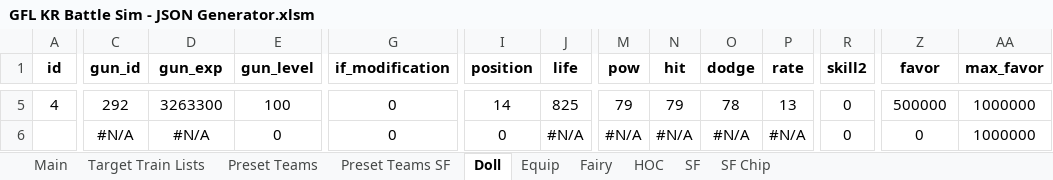
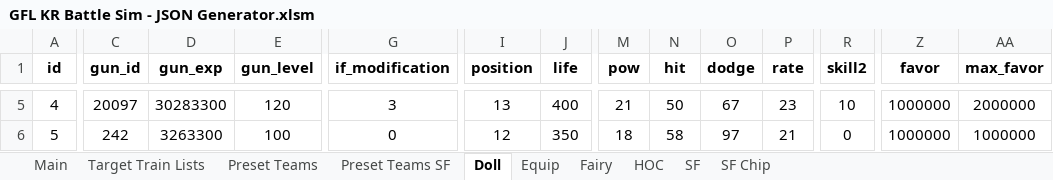
Before and after one commit to randomqwerty/GFLBattleSim-JSONGenerator, an Excel workbook: GFL KR Battle Sim - JSON Generator.xlsm, sheet Doll, drawn as a sheet; only a part is shown, gaps mark what is left out; values as stored, in another font and other column widths than the file's, no borders; the diff covers the shown part only; the diff names each change by its address in the sheet, - before the commit and + after, or states it on an @@ line.

```diff
--- a/GFL KR Battle Sim - JSON Generator.xlsm (sheet Doll)
+++ b/GFL KR Battle Sim - JSON Generator.xlsm (sheet Doll)
-C5 (gun_id): 292
+C5 (gun_id): 20097
-D5 (gun_exp): 3263300
+D5 (gun_exp): 30283300
-E5 (gun_level): 100
+E5 (gun_level): 120
-G5 (if_modification): 0
+G5 (if_modification): 3
-I5 (position): 14
+I5 (position): 13
-J5 (life): 825
+J5 (life): 400
-M5 (pow): 79
+M5 (pow): 21
-N5 (hit): 79
+N5 (hit): 50
-O5 (dodge): 78
+O5 (dodge): 67
-P5 (rate): 13
+P5 (rate): 23
-R5 (skill2): 0
+R5 (skill2): 10
-Z5 (favor): 500000
+Z5 (favor): 1000000
-AA5 (max_favor): 1000000
+AA5 (max_favor): 2000000
-A6 (id): (empty)
+A6 (id): 5
-C6 (gun_id): #N/A
+C6 (gun_id): 242
-D6 (gun_exp): #N/A
+D6 (gun_exp): 3263300
-E6 (gun_level): 0
+E6 (gun_level): 100
-I6 (position): 0
+I6 (position): 12
-J6 (life): #N/A
+J6 (life): 350
-M6 (pow): #N/A
+M6 (pow): 18
-N6 (hit): #N/A
+N6 (hit): 58
-O6 (dodge): #N/A
+O6 (dodge): 97
-P6 (rate): #N/A
+P6 (rate): 21
-Z6 (favor): 0
+Z6 (favor): 1000000
```
Also changed, not shown: 34 edited cells elsewhere in this sheet, sheet Equip, sheet Fairy, sheet Main, hidden cells, 2 other files.
